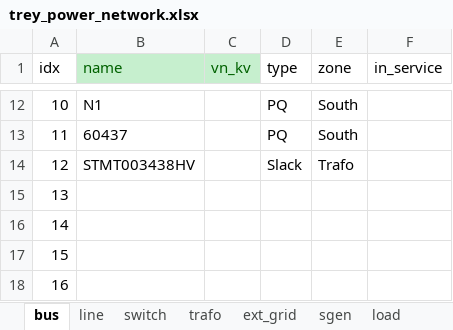
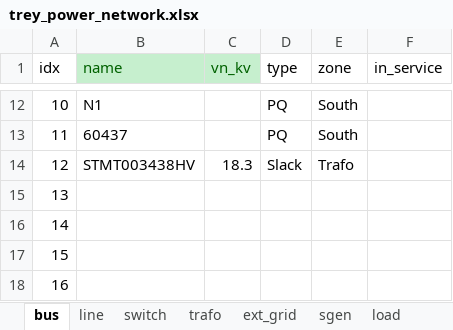
Before and after one commit to karim-bergoug/rhtlab_DKM, an Excel workbook: Projet-Groupe1-DKM/data/trey_power_network.xlsx, sheet bus, drawn as a sheet; only a part is shown, gaps mark what is left out; values as stored, in another font and other column widths than the file's, no borders; the diff names each change by its address in the sheet, - before the commit and + after, or states it on an @@ line.

Commit message:
Update : Update excel file

```diff
--- a/Projet-Groupe1-DKM/data/trey_power_network.xlsx (sheet bus)
+++ b/Projet-Groupe1-DKM/data/trey_power_network.xlsx (sheet bus)
-C14 (vn_kv): (empty)
+C14 (vn_kv): 18.3
```
Also changed, not shown: 1 other file.
